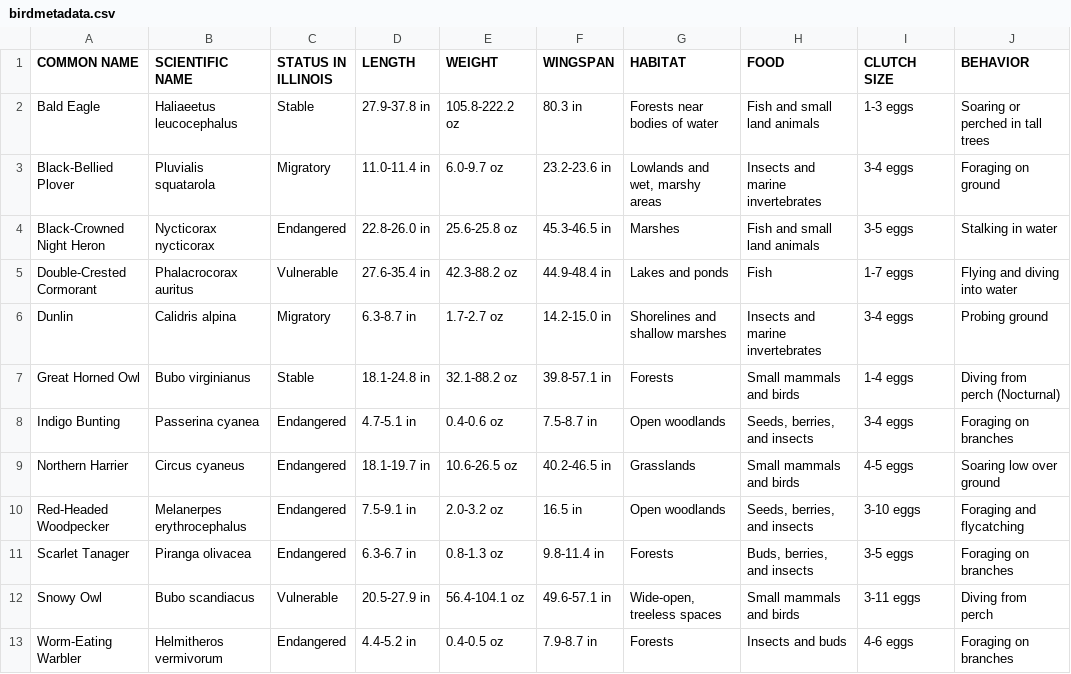
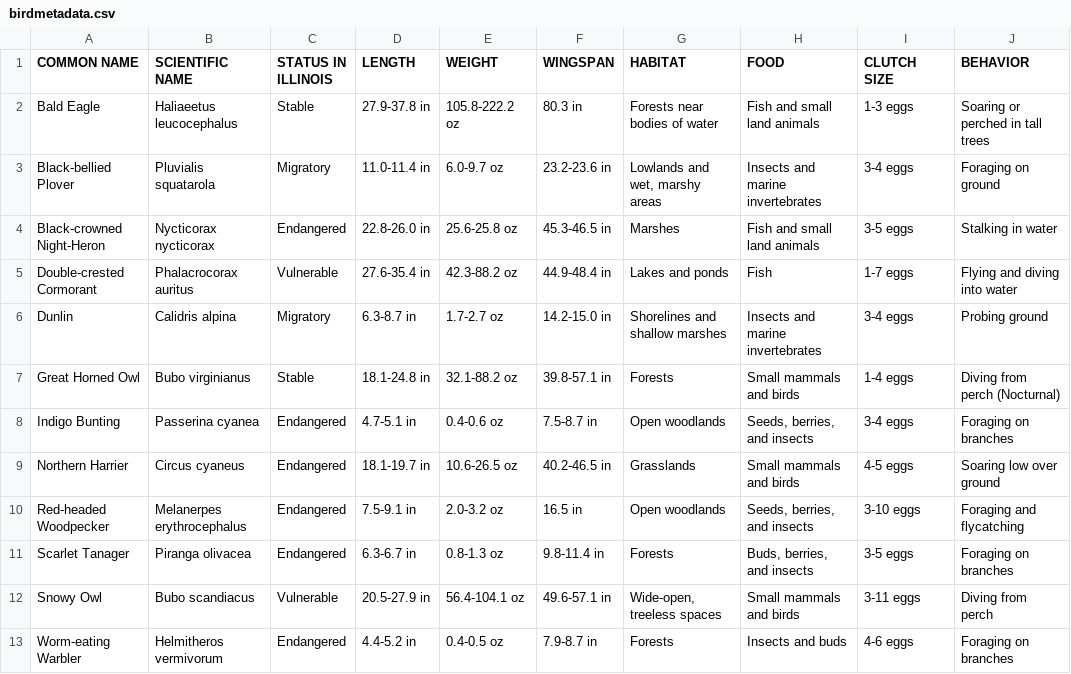
Before and after one commit to jngreco/Bird-Migrations-Project, a CSV file: data/birdmetadata.csv, drawn as a sheet.

Commit message:
Correcting bird common names in metadata

```diff
--- a/data/birdmetadata.csv
+++ b/data/birdmetadata.csv
@@ -2,5 +2,5 @@ COMMON NAME,SCIENTIFIC NAME,STATUS IN ILLINOIS,LENGTH,WEIGHT,WINGSPAN,HABITAT,FO
 Bald Eagle,Haliaeetus leucocephalus,Stable,27.9-37.8 in,105.8-222.2 oz,80.3 in,Forests near bodies of water,Fish and small land animals,1-3 eggs,Soaring or perched in tall trees
-Black-Bellied Plover,Pluvialis squatarola,Migratory,11.0-11.4 in,6.0-9.7 oz,23.2-23.6 in,"Lowlands and wet, marshy areas",Insects and marine invertebrates,3-4 eggs,Foraging on ground
-Black-Crowned Night Heron,Nycticorax nycticorax,Endangered,22.8-26.0 in,25.6-25.8 oz,45.3-46.5 in,Marshes,Fish and small land animals,3-5 eggs,Stalking in water
-Double-Crested Cormorant,Phalacrocorax auritus,Vulnerable,27.6-35.4 in,42.3-88.2 oz,44.9-48.4 in,Lakes and ponds,Fish,1-7 eggs,Flying and diving into water
+Black-bellied Plover,Pluvialis squatarola,Migratory,11.0-11.4 in,6.0-9.7 oz,23.2-23.6 in,"Lowlands and wet, marshy areas",Insects and marine invertebrates,3-4 eggs,Foraging on ground
+Black-crowned Night-Heron,Nycticorax nycticorax,Endangered,22.8-26.0 in,25.6-25.8 oz,45.3-46.5 in,Marshes,Fish and small land animals,3-5 eggs,Stalking in water
+Double-crested Cormorant,Phalacrocorax auritus,Vulnerable,27.6-35.4 in,42.3-88.2 oz,44.9-48.4 in,Lakes and ponds,Fish,1-7 eggs,Flying and diving into water
 Dunlin,Calidris alpina,Migratory,6.3-8.7 in,1.7-2.7 oz,14.2-15.0 in,Shorelines and shallow marshes,Insects and marine invertebrates,3-4 eggs,Probing ground
@@ -9,5 +9,5 @@ Indigo Bunting,Passerina cyanea,Endangered,4.7-5.1 in,0.4-0.6 oz,7.5-8.7 in,Open
 Northern Harrier,Circus cyaneus,Endangered,18.1-19.7 in,10.6-26.5 oz,40.2-46.5 in,Grasslands,Small mammals and birds,4-5 eggs,Soaring low over ground
-Red-Headed Woodpecker,Melanerpes erythrocephalus,Endangered,7.5-9.1 in,2.0-3.2 oz,16.5 in,Open woodlands,"Seeds, berries, and insects",3-10 eggs,Foraging and flycatching
+Red-headed Woodpecker,Melanerpes erythrocephalus,Endangered,7.5-9.1 in,2.0-3.2 oz,16.5 in,Open woodlands,"Seeds, berries, and insects",3-10 eggs,Foraging and flycatching
 Scarlet Tanager,Piranga olivacea,Endangered,6.3-6.7 in,0.8-1.3 oz,9.8-11.4 in,Forests,"Buds, berries, and insects",3-5 eggs,Foraging on branches
 Snowy Owl,Bubo scandiacus,Vulnerable,20.5-27.9 in,56.4-104.1 oz,49.6-57.1 in,"Wide-open, treeless spaces",Small mammals and birds,3-11 eggs,Diving from perch
-Worm-Eating Warbler,Helmitheros vermivorum,Endangered,4.4-5.2 in,0.4-0.5 oz,7.9-8.7 in,Forests,Insects and buds,4-6 eggs,Foraging on branches
+Worm-eating Warbler,Helmitheros vermivorum,Endangered,4.4-5.2 in,0.4-0.5 oz,7.9-8.7 in,Forests,Insects and buds,4-6 eggs,Foraging on branches
```
